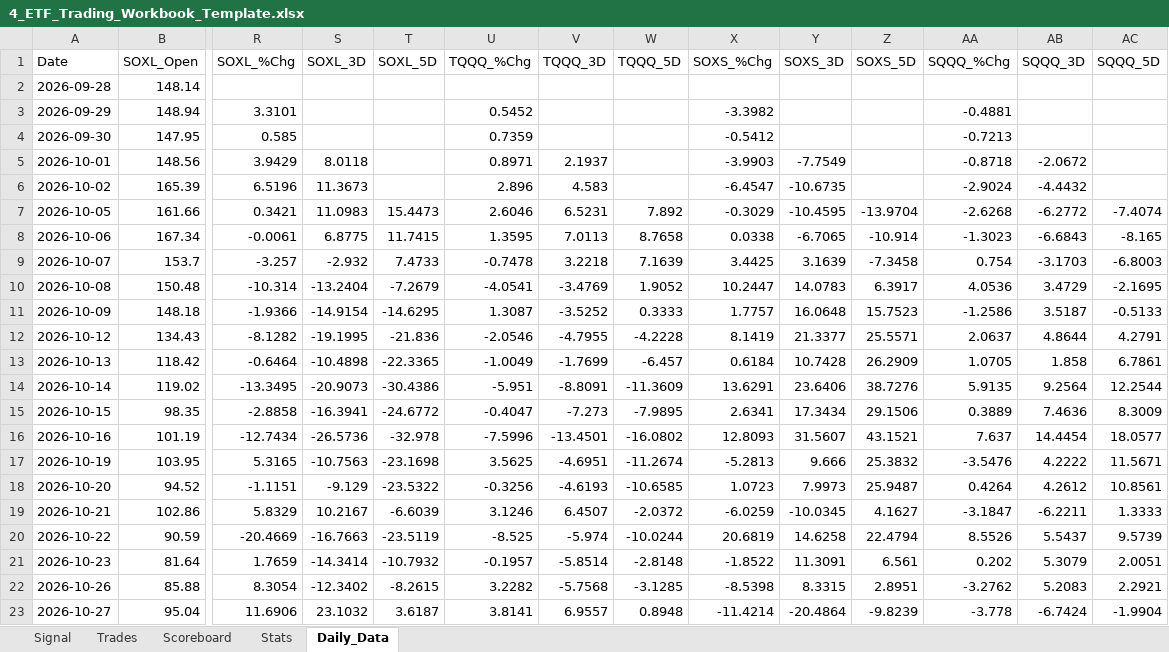
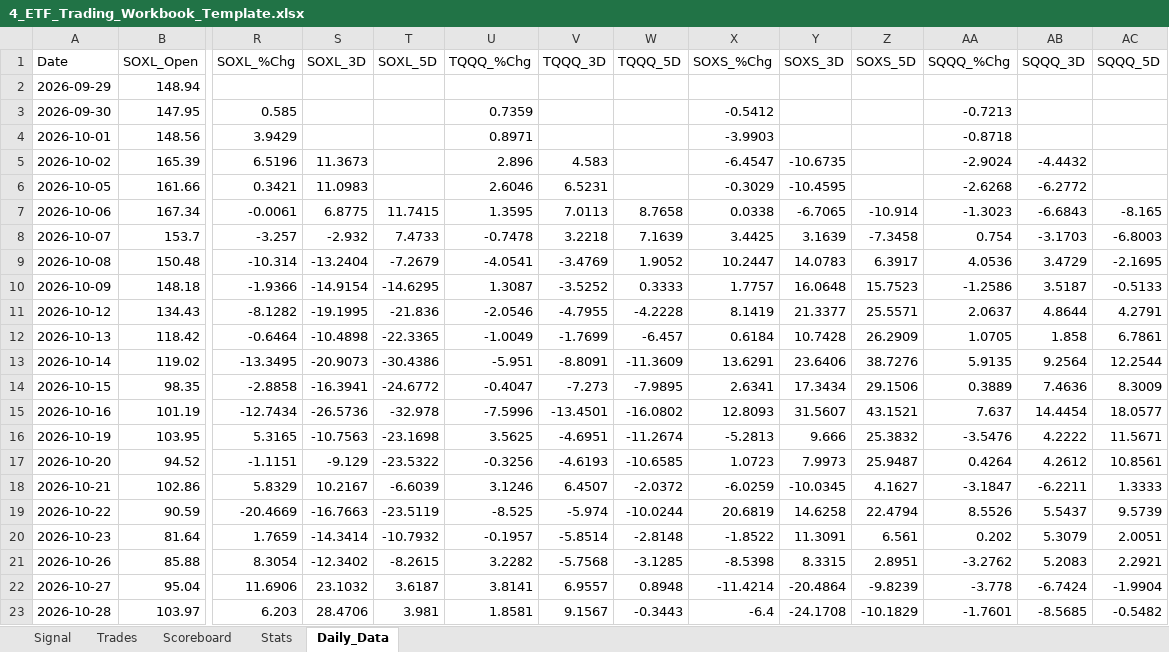
Before and after one commit to mrpink970/4-etf-trading-plan, an Excel workbook: 4_ETF_Trading_Workbook_Template.xlsx, sheet Daily_Data, drawn as a sheet; only a part is shown, gaps mark what is left out; values as stored, in another font and other column widths than the file's, no borders; removed rows and columns are numbered as before the commit, all else as after; rows hold the shown columns only; the diff names each change by its address in the sheet, - before the commit and + after, or states it on an @@ line.

```diff
--- a/4_ETF_Trading_Workbook_Template.xlsx (sheet Daily_Data)
+++ b/4_ETF_Trading_Workbook_Template.xlsx (sheet Daily_Data)
-row 2: 2026-09-28 | 148.14
-R2 (SOXL_%Chg): 3.3101
+R2 (SOXL_%Chg): (empty)
-U2 (TQQQ_%Chg): 0.5452
+U2 (TQQQ_%Chg): (empty)
-X2 (SOXS_%Chg): -3.3982
+X2 (SOXS_%Chg): (empty)
-AA2 (SQQQ_%Chg): -0.4881
+AA2 (SQQQ_%Chg): (empty)
-S4 (SOXL_3D): 8.0118
+S4 (SOXL_3D): (empty)
-V4 (TQQQ_3D): 2.1937
+V4 (TQQQ_3D): (empty)
-Y4 (SOXS_3D): -7.7549
+Y4 (SOXS_3D): (empty)
-AB4 (SQQQ_3D): -2.0672
+AB4 (SQQQ_3D): (empty)
-T6 (SOXL_5D): 15.4473
+T6 (SOXL_5D): (empty)
-W6 (TQQQ_5D): 7.892
+W6 (TQQQ_5D): (empty)
-Z6 (SOXS_5D): -13.9704
+Z6 (SOXS_5D): (empty)
-AC6 (SQQQ_5D): -7.4074
+AC6 (SQQQ_5D): (empty)
+row 23: 2026-10-28 | 103.97 | 6.203 | 28.4706 | 3.981 | 1.8581 | 9.1567 | -0.3443 | -6.4 | -24.1708 | -10.1829 | -1.7601 | -8.5685 | -0.5482
```
Also changed, not shown: sheet Signal.
